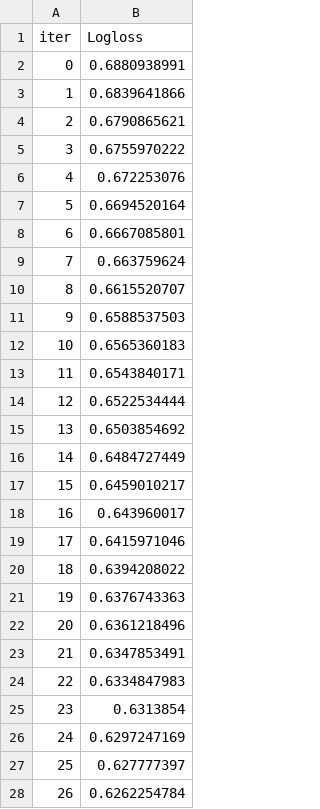
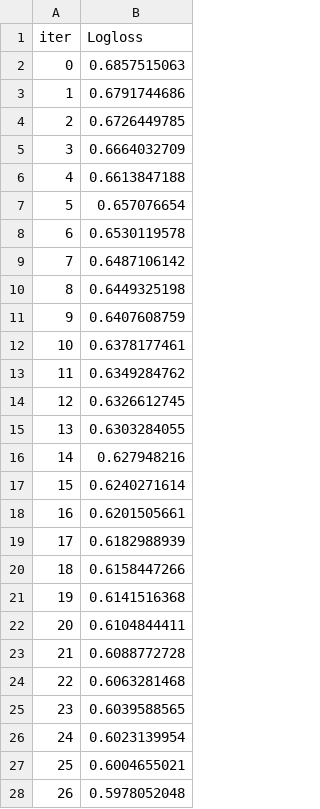
Before and after one commit to sjh146/analyist_dd, a TSV file: services/xgboost-ml/catboost_info/learn_error.tsv, drawn as a sheet; only a part is shown; the diff covers the shown part only.

```diff
--- a/services/xgboost-ml/catboost_info/learn_error.tsv
+++ b/services/xgboost-ml/catboost_info/learn_error.tsv
@@ -1,28 +1,28 @@
 iter	Logloss
-0	0.6880938991
-1	0.6839641866
-2	0.6790865621
-3	0.6755970222
-4	0.672253076
-5	0.6694520164
-6	0.6667085801
-7	0.663759624
-8	0.6615520707
-9	0.6588537503
-10	0.6565360183
-11	0.6543840171
-12	0.6522534444
-13	0.6503854692
-14	0.6484727449
-15	0.6459010217
-16	0.643960017
-17	0.6415971046
-18	0.6394208022
-19	0.6376743363
-20	0.6361218496
-21	0.6347853491
-22	0.6334847983
-23	0.6313854
-24	0.6297247169
-25	0.627777397
-26	0.6262254784
+0	0.6857515063
+1	0.6791744686
+2	0.6726449785
+3	0.6664032709
+4	0.6613847188
+5	0.657076654
+6	0.6530119578
+7	0.6487106142
+8	0.6449325198
+9	0.6407608759
+10	0.6378177461
+11	0.6349284762
+12	0.6326612745
+13	0.6303284055
+14	0.627948216
+15	0.6240271614
+16	0.6201505661
+17	0.6182988939
+18	0.6158447266
+19	0.6141516368
+20	0.6104844411
+21	0.6088772728
+22	0.6063281468
+23	0.6039588565
+24	0.6023139954
+25	0.6004655021
+26	0.5978052048
```
Also changed, not shown: 31 added rows and 32 edited cells elsewhere in this file, services/xgboost-ml/catboost_info/test_error.tsv, services/xgboost-ml/catboost_info/time_left.tsv, 22 other files.
